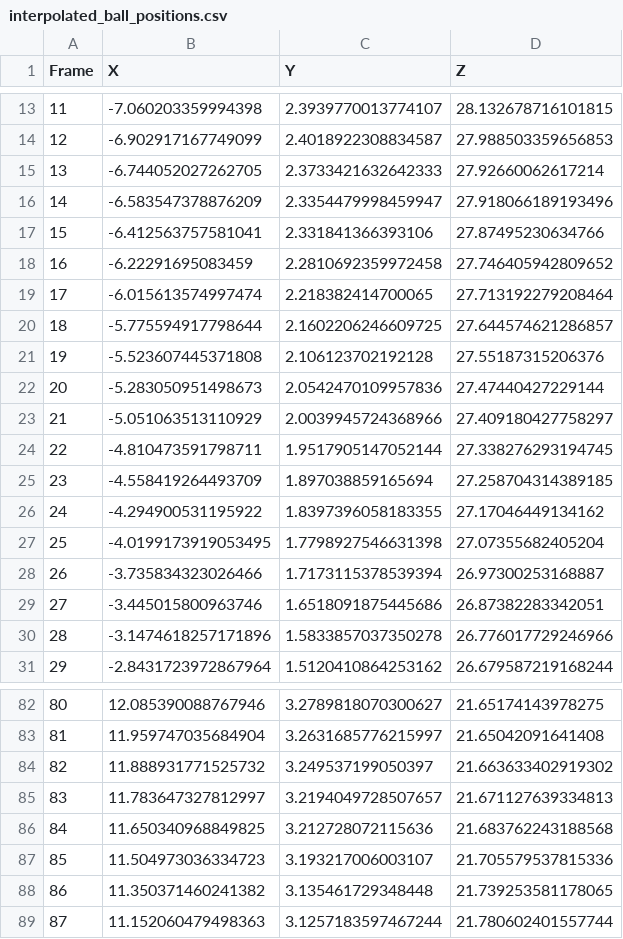
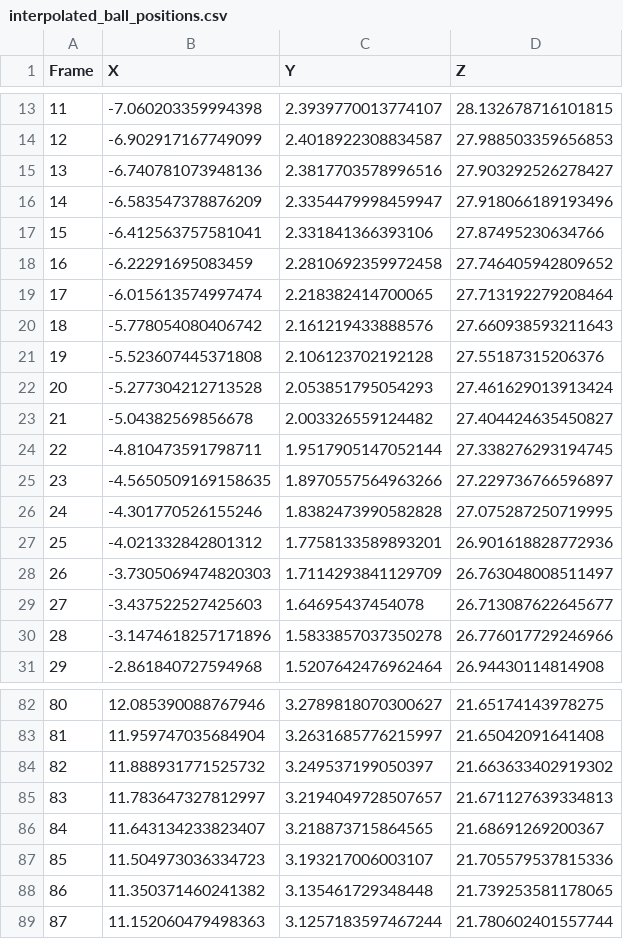
Before and after one commit to FadyDMK/hawkeye, a CSV file: interpolated_ball_positions.csv, drawn as a sheet; only a part is shown, gaps mark what is left out; the diff covers the shown part only.

Commit message:
added court detection and ball projection on topdown view of court

```diff
--- a/interpolated_ball_positions.csv
+++ b/interpolated_ball_positions.csv
@@ -14,3 +14,3 @@ Frame,X,Y,Z
 12,-6.902917167749099,2.4018922308834587,27.988503359656853
-13,-6.744052027262705,2.3733421632642333,27.92660062617214
+13,-6.740781073948136,2.3817703578996516,27.903292526278427
 14,-6.583547378876209,2.3354479998459947,27.918066189193496
@@ -19,13 +19,13 @@ Frame,X,Y,Z
 17,-6.015613574997474,2.218382414700065,27.713192279208464
-18,-5.775594917798644,2.1602206246609725,27.644574621286857
+18,-5.778054080406742,2.161219433888576,27.660938593211643
 19,-5.523607445371808,2.106123702192128,27.55187315206376
-20,-5.283050951498673,2.0542470109957836,27.47440427229144
-21,-5.051063513110929,2.0039945724368966,27.409180427758297
+20,-5.277304212713528,2.053851795054293,27.461629013913424
+21,-5.04382569856678,2.003326559124482,27.404424635450827
 22,-4.810473591798711,1.9517905147052144,27.338276293194745
-23,-4.558419264493709,1.897038859165694,27.258704314389185
-24,-4.294900531195922,1.8397396058183355,27.17046449134162
-25,-4.0199173919053495,1.7798927546631398,27.07355682405204
-26,-3.735834323026466,1.7173115378539394,26.97300253168887
-27,-3.445015800963746,1.6518091875445686,26.87382283342051
+23,-4.5650509169158635,1.8970557564963266,27.229736766596897
+24,-4.301770526155246,1.8382473990582828,27.075287250719995
+25,-4.021332842801312,1.7758133589893201,26.901618828772936
+26,-3.7305069474820303,1.7114293841129709,26.763048008511497
+27,-3.437522527425603,1.64695437454078,26.713087622645677
 28,-3.1474618257171896,1.5833857037350278,26.776017729246966
-29,-2.8431723972867964,1.5120410864253162,26.679587219168244
+29,-2.861840727594968,1.5207642476962464,26.94430114814908
@@ -85,3 +85,3 @@ Frame,X,Y,Z
 83,11.783647327812997,3.2194049728507657,21.671127639334813
-84,11.650340968849825,3.212728072115636,21.683762243188568
+84,11.643134233823407,3.218873715864565,21.68691269200367
 85,11.504973036334723,3.193217006003107,21.705579537815336
```
Also changed, not shown: 129 edited cells elsewhere in this file, 16 other files.
